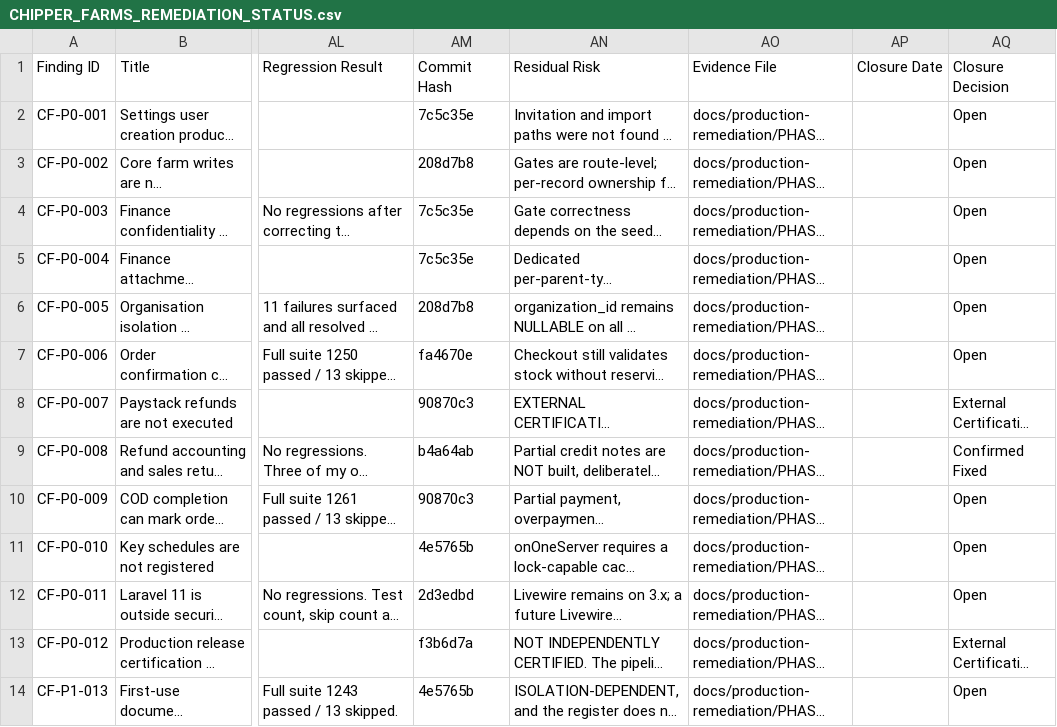
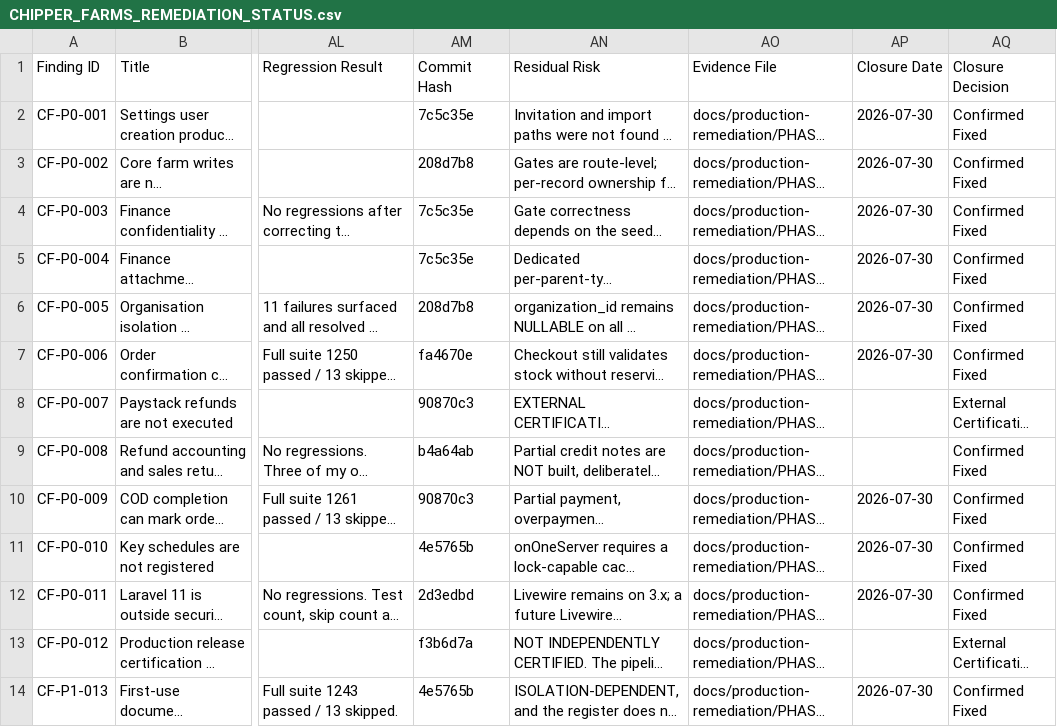
Before and after one commit to charlotteseyab/chipper-farms, a CSV file: CHIPPER_FARMS_REMEDIATION_STATUS.csv, drawn as a sheet; only a part is shown, gaps mark what is left out; long unchanged cells end in …; the diff covers the shown part only; the diff names each change by its address in the sheet, - before the commit and + after, or states it on an @@ line.

```diff
--- a/CHIPPER_FARMS_REMEDIATION_STATUS.csv
+++ b/CHIPPER_FARMS_REMEDIATION_STATUS.csv
-AP2:AP7 (Closure Date): (empty)
+AP2:AP7 (Closure Date): 2026-07-30
-AQ2:AQ7 (Closure Decision): Open
+AQ2:AQ7 (Closure Decision): Confirmed Fixed
-AP10:AP12 (Closure Date): (empty)
+AP10:AP12 (Closure Date): 2026-07-30
-AQ10:AQ12 (Closure Decision): Open
+AQ10:AQ12 (Closure Decision): Confirmed Fixed
-AP14 (Closure Date): (empty)
+AP14 (Closure Date): 2026-07-30
-AQ14 (Closure Decision): Open
+AQ14 (Closure Decision): Confirmed Fixed
```
Also changed, not shown: 22 edited cells elsewhere in this file.
